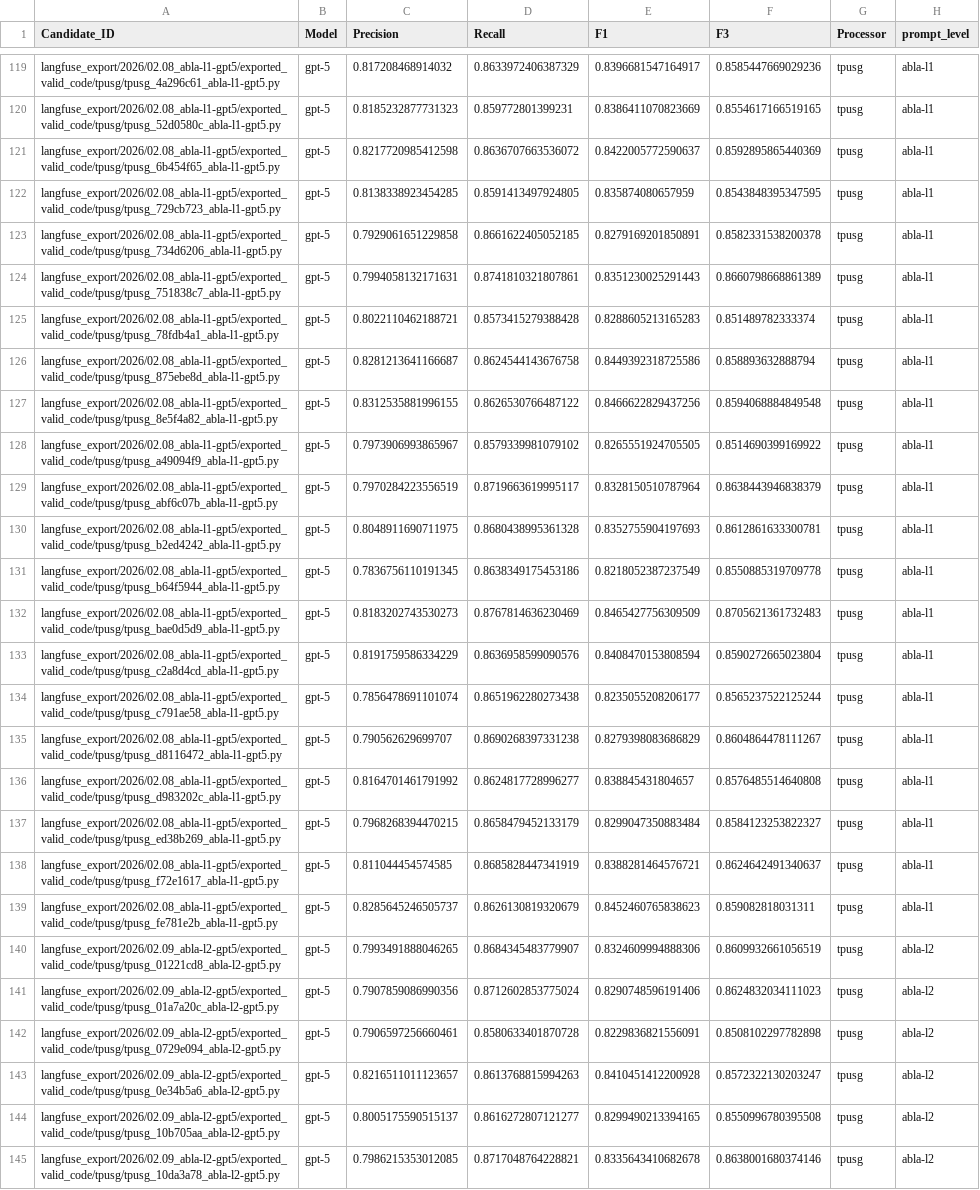
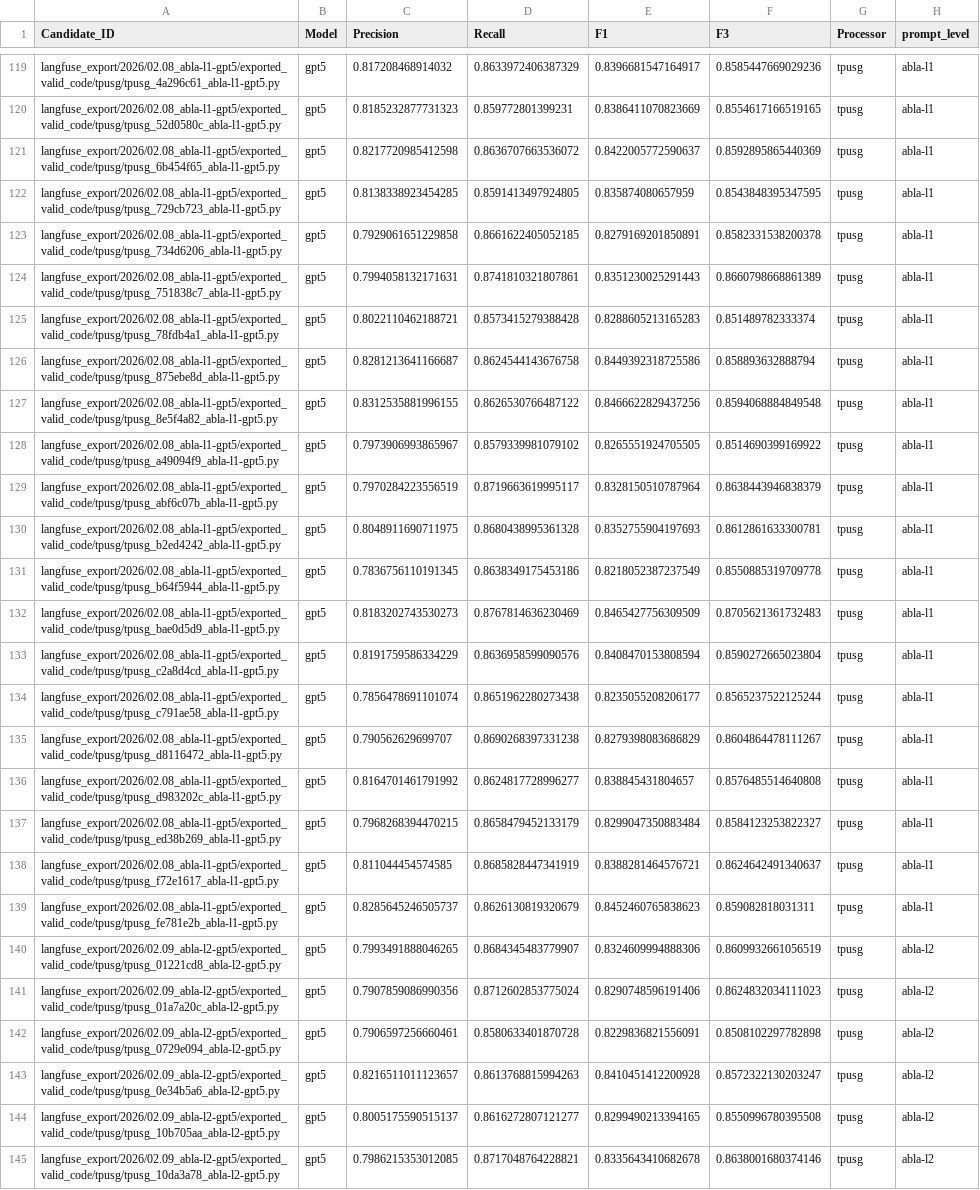
Before and after one commit to noahwo/benchmark-tinyml_llm-2026, a CSV file: codebertscore-similarity/analyser-results/similarity_results_tpusg.csv, drawn as a sheet; only a part is shown, gaps mark what is left out; the diff covers the shown part only; the diff names each change by its address in the sheet, - before the commit and + after, or states it on an @@ line.

Commit message:
amend, align the model names in similarity results

```diff
--- a/codebertscore-similarity/analyser-results/similarity_results_tpusg.csv
+++ b/codebertscore-similarity/analyser-results/similarity_results_tpusg.csv
-B119:B145 (Model): gpt-5
+B119:B145 (Model): gpt5
```
Also changed, not shown: 132 edited cells elsewhere in this file, codebertscore-similarity/analyser-results/similarity_results_psg.csv, codebertscore-similarity/analyser-results/similarity_results_sg.csv.
